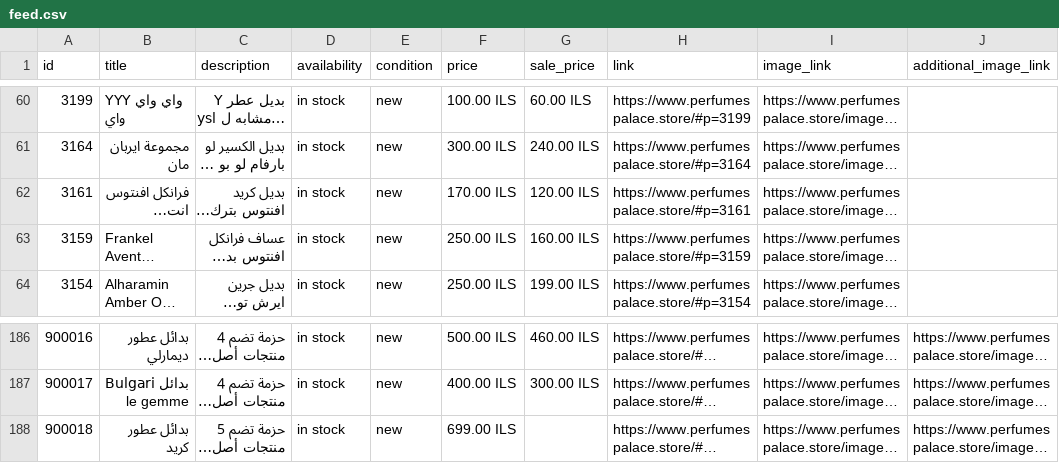
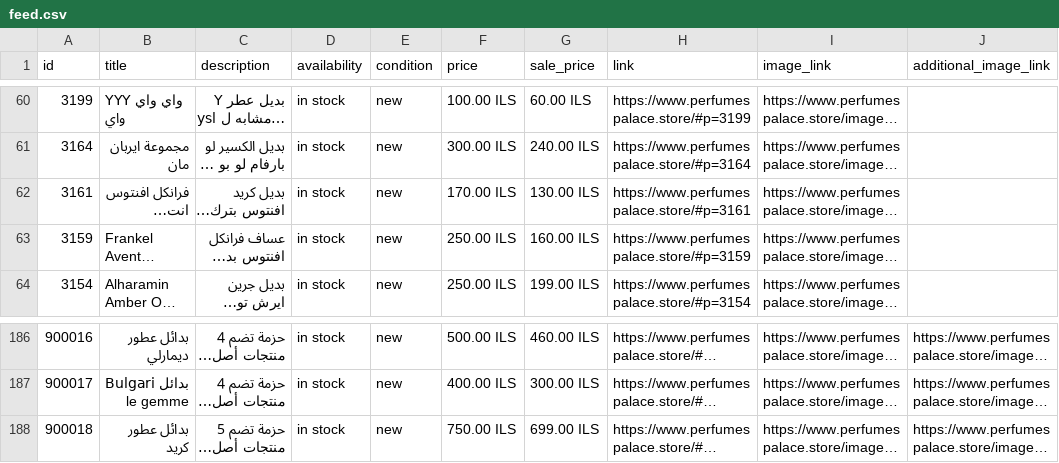
Before and after one commit to blabadi/perfumespalace-store, a CSV file: feed.csv, drawn as a sheet; only a part is shown, gaps mark what is left out; long unchanged cells end in …; the diff names each change by its address in the sheet, - before the commit and + after, or states it on an @@ line.

Commit message:
Update 2 product(s) from the admin page
- بدائل عطور كريد (original price: none -> 750.0; visibility: back to the default rule)
- فرانكل افنتوس انتنس Frankel Aventus Intense (price: 120.0 -> 130.0)

```diff
--- a/feed.csv
+++ b/feed.csv
-G62 (sale_price): 120.00 ILS
+G62 (sale_price): 130.00 ILS
-F188 (price): 699.00 ILS
+F188 (price): 750.00 ILS
-G188 (sale_price): (empty)
+G188 (sale_price): 699.00 ILS
```
Also changed, not shown: 2 other files.
